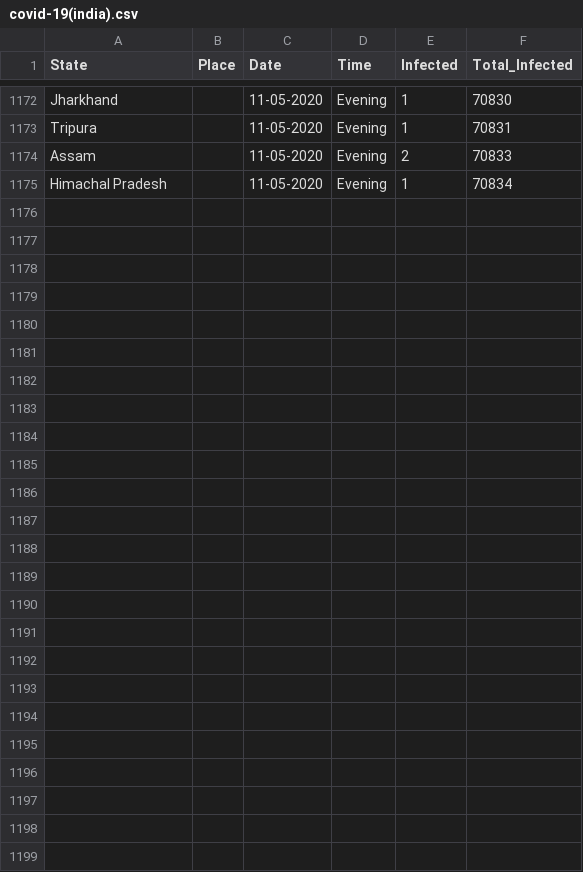
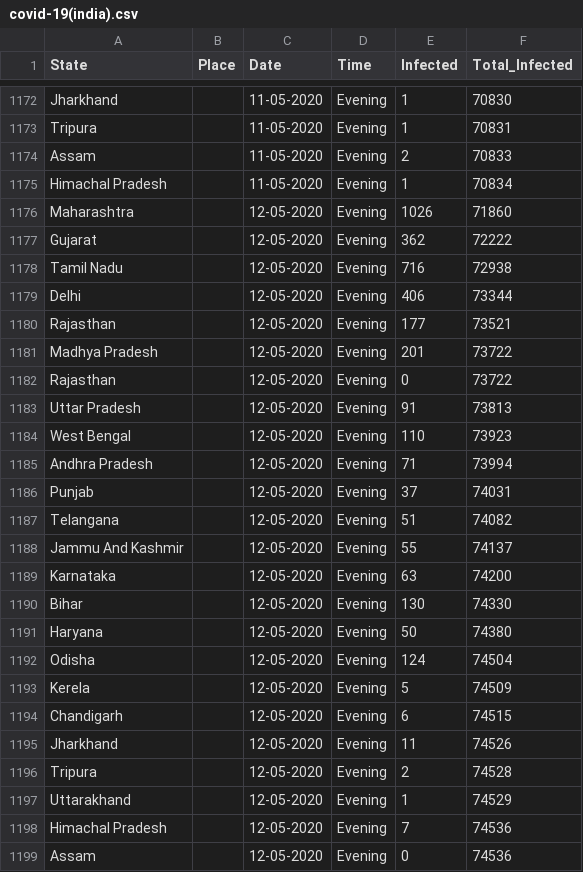
Before and after one commit to firefistKunal/DataScienceN00b, a CSV file: track_covid-19/covid-19(india).csv, drawn as a sheet; only a part is shown, gaps mark what is left out.

```diff
--- a/track_covid-19/covid-19(india).csv
+++ b/track_covid-19/covid-19(india).csv
@@ -1175 +1175,25 @@ Assam, ,11-05-2020,Evening,2,70833
 Himachal Pradesh, ,11-05-2020,Evening,1,70834
+Maharashtra,,12-05-2020,Evening,1026,71860
+Gujarat, ,12-05-2020,Evening,362,72222
+Tamil Nadu, ,12-05-2020,Evening,716,72938
+Delhi, ,12-05-2020,Evening,406,73344
+Rajasthan, ,12-05-2020,Evening,177,73521
+Madhya Pradesh, ,12-05-2020,Evening,201,73722
+Rajasthan, ,12-05-2020,Evening,0,73722
+Uttar Pradesh, ,12-05-2020,Evening,91,73813
+West Bengal, ,12-05-2020,Evening,110,73923
+Andhra Pradesh, ,12-05-2020,Evening,71,73994
+Punjab, ,12-05-2020,Evening,37,74031
+Telangana, ,12-05-2020,Evening,51,74082
+Jammu And Kashmir, ,12-05-2020,Evening,55,74137
+Karnataka, ,12-05-2020,Evening,63,74200
+Bihar, ,12-05-2020,Evening,130,74330
+Haryana, ,12-05-2020,Evening,50,74380
+Odisha, ,12-05-2020,Evening,124,74504
+Kerela, ,12-05-2020,Evening,5,74509
+Chandigarh, ,12-05-2020,Evening,6,74515
+Jharkhand, ,12-05-2020,Evening,11,74526
+Tripura, ,12-05-2020,Evening,2,74528
+Uttarakhand, ,12-05-2020,Evening,1,74529
+Himachal Pradesh, ,12-05-2020,Evening,7,74536
+Assam, ,12-05-2020,Evening,0,74536
```
Also changed, not shown: 1 other file.
